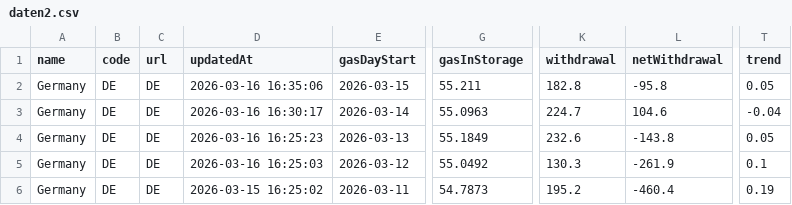
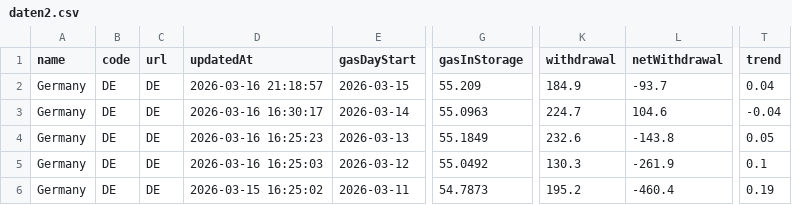
Before and after one commit to milahu/gasspeicher-deutschland, a CSV file: daten2.csv, drawn as a sheet; only a part is shown, gaps mark what is left out; the diff names each change by its address in the sheet, - before the commit and + after, or states it on an @@ line.

Commit message:
update 2026-03-14

```diff
--- a/daten2.csv
+++ b/daten2.csv
-D2 (updatedAt): 2026-03-16 16:35:06
+D2 (updatedAt): 2026-03-16 21:18:57
-G2 (gasInStorage): 55.211
+G2 (gasInStorage): 55.209
-K2 (withdrawal): 182.8
+K2 (withdrawal): 184.9
-L2 (netWithdrawal): -95.8
+L2 (netWithdrawal): -93.7
-T2 (trend): 0.05
+T2 (trend): 0.04
```
